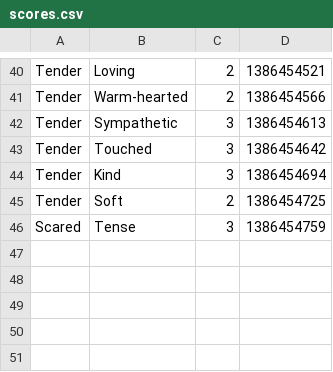
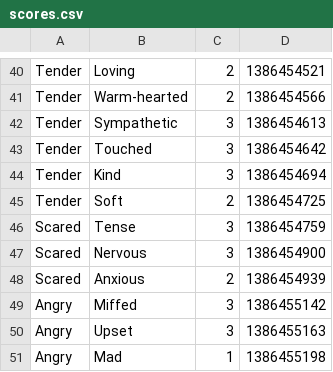
Before and after one commit to johnlo/cs221-project, a CSV file: scores.csv, drawn as a sheet; only a part is shown, gaps mark what is left out.

Commit message:
Scored 5 more

```diff
--- a/scores.csv
+++ b/scores.csv
@@ -46 +46,6 @@ Tender,Soft,2,1386454725
 Scared,Tense,3,1386454759
+Scared,Nervous,3,1386454900
+Scared,Anxious,2,1386454939
+Angry,Miffed,3,1386455142
+Angry,Upset,3,1386455163
+Angry,Mad,1,1386455198
```
Also changed, not shown: 5 other files.
